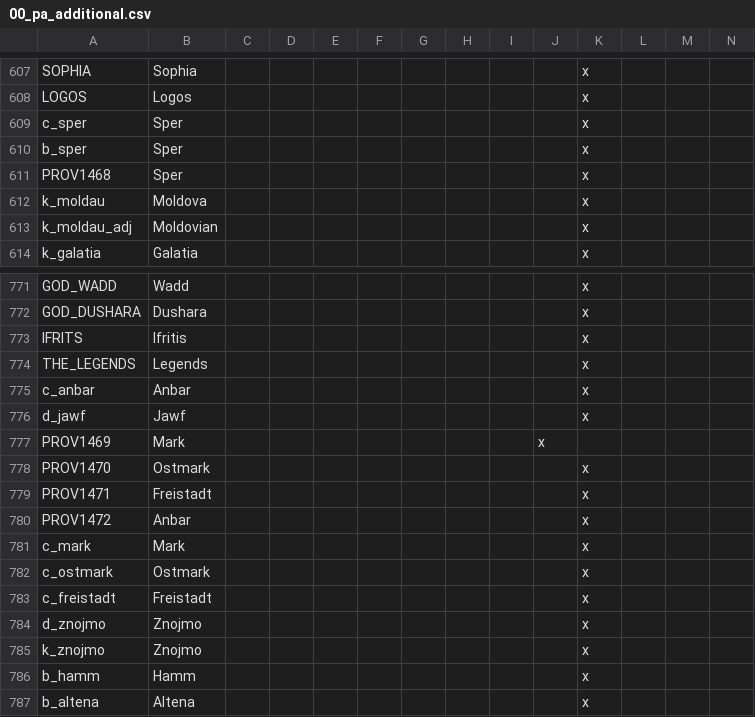
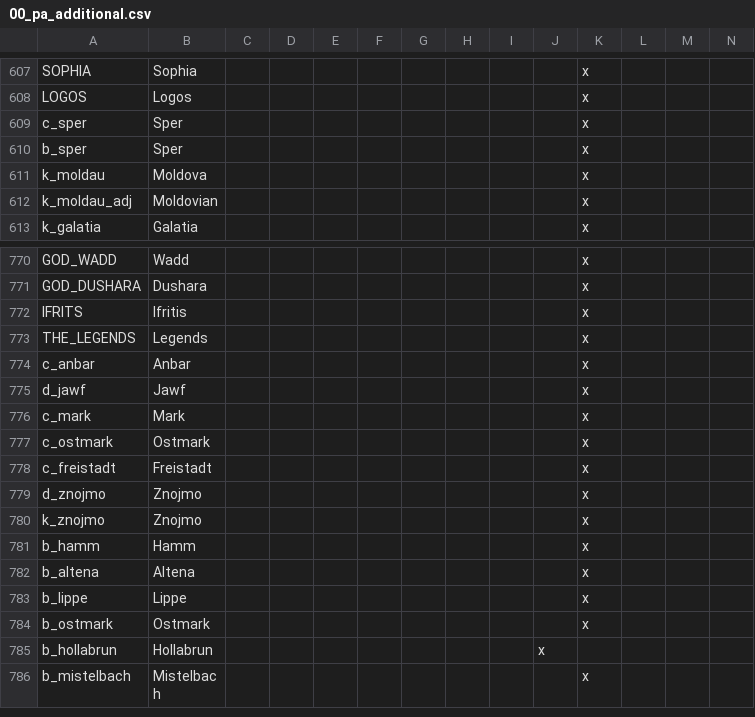
Before and after one commit to swf541/Gloria-Regni, a CSV file: Monotheism Rising Reloaded/localisation/00_pa_additional.csv, drawn as a sheet; only a part is shown, gaps mark what is left out; the shorter side is filled out with more unchanged rows; rows hold the shown columns only; the diff names each change by its address in the sheet, - before the commit and + after, or states it on an @@ line.

```diff
--- a/Monotheism Rising Reloaded/localisation/00_pa_additional.csv
+++ b/Monotheism Rising Reloaded/localisation/00_pa_additional.csv
-row 611: PROV1468 | Sper |  |  |  |  |  |  |  |  | x
-row 777: PROV1469 | Mark |  |  |  |  |  |  |  | x
-row 778: PROV1470 | Ostmark |  |  |  |  |  |  |  |  | x
-row 779: PROV1471 | Freistadt |  |  |  |  |  |  |  |  | x
-row 780: PROV1472 | Anbar |  |  |  |  |  |  |  |  | x
```
Also changed, not shown: Monotheism Rising Reloaded/localisation/GR_Basque.csv, Monotheism Rising Reloaded/localisation/GR_Sarapia.csv, 8 other files.
